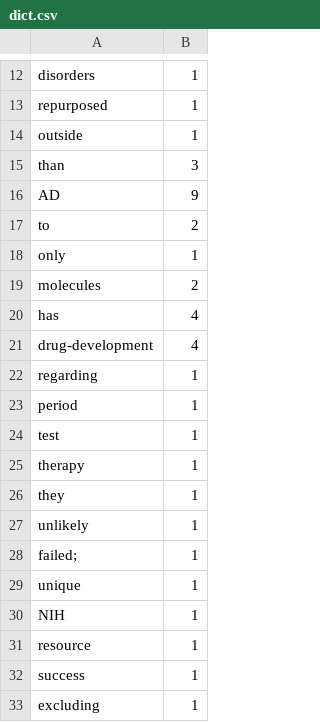
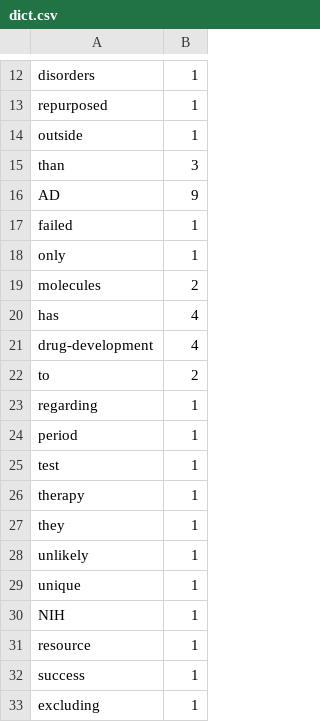
Before and after one commit to linzifan/python_practice, a CSV file: 0004/dict.csv, drawn as a sheet; only a part is shown, gaps mark what is left out.

```diff
--- a/0004/dict.csv
+++ b/0004/dict.csv
@@ -16,3 +16,3 @@ than,3
 AD,9
-to,2
+failed,1
 only,1
@@ -21,2 +21,3 @@ has,4
 drug-development,4
+to,2
 regarding,1
@@ -27,3 +28,2 @@ they,1
 unlikely,1
-failed;,1
 unique,1
```
Also changed, not shown: 1 other file.
